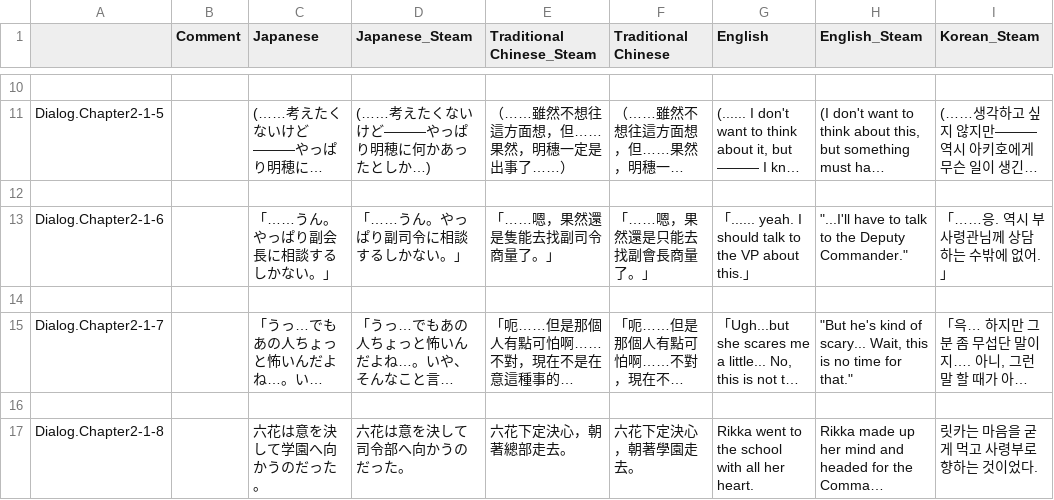
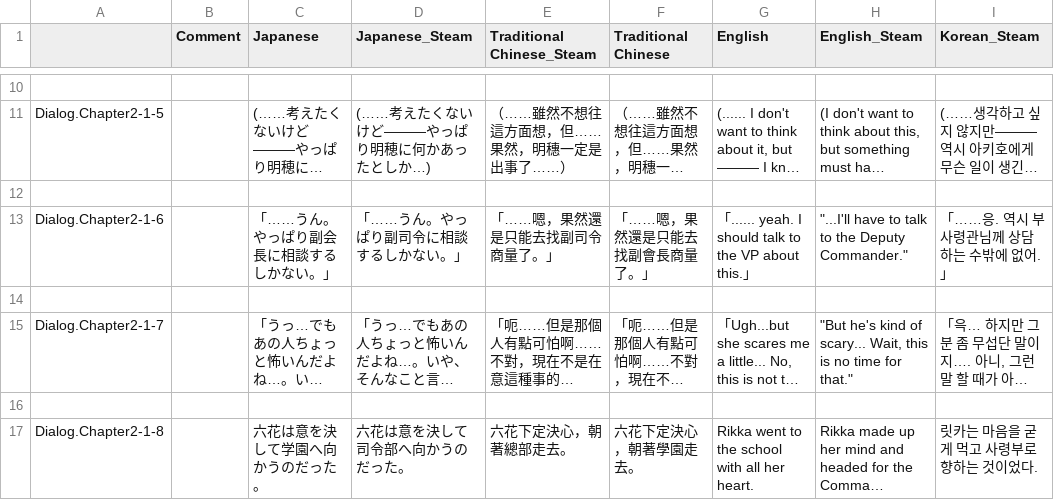
Before and after one commit to maryphun/MagicalHeroines, a CSV file: Assets/Resources/LocalizationSheet/Dialog.Chapter2.csv, drawn as a sheet; only a part is shown, gaps mark what is left out; long unchanged cells end in …; the diff names each change by its address in the sheet, - before the commit and + after, or states it on an @@ line.

```diff
--- a/Assets/Resources/LocalizationSheet/Dialog.Chapter2.csv
+++ b/Assets/Resources/LocalizationSheet/Dialog.Chapter2.csv
-E13 (Traditional Chinese_Steam): 「……嗯，果然還是隻能去找副司令商量了。」
+E13 (Traditional Chinese_Steam): 「……嗯，果然還是只能去找副司令商量了。」
```
Also changed, not shown: Assets/Resources/LocalizationSheet/DLCメインストーリー.csv, Assets/Resources/LocalizationSheet/Dialog.Chapter1.csv, 3 other files.
